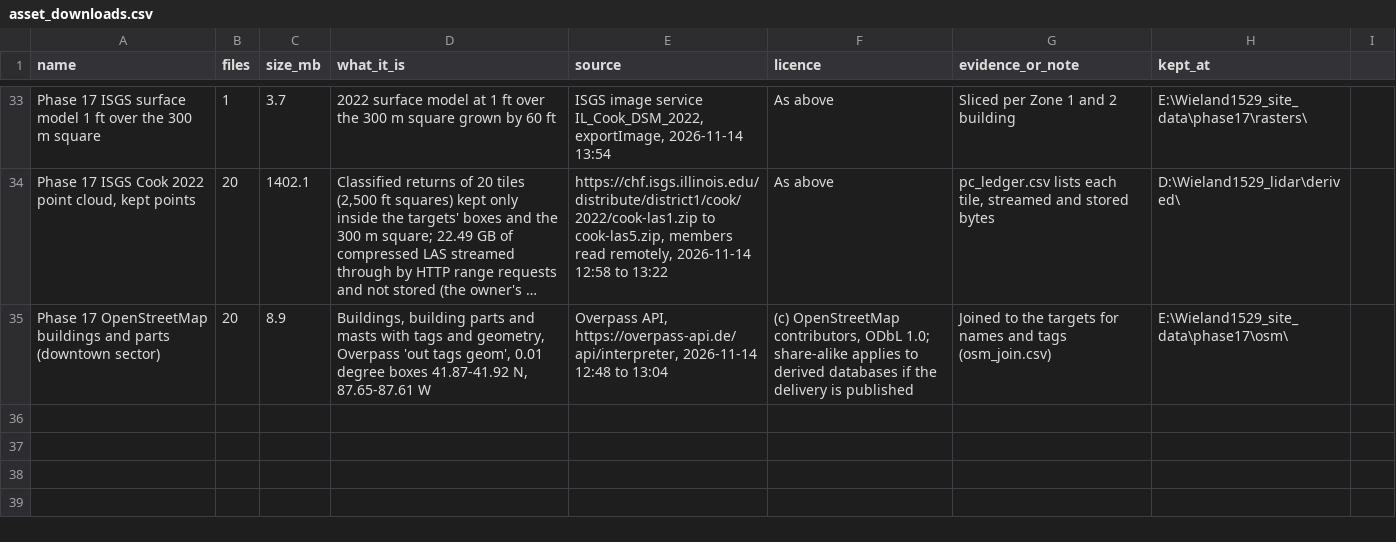
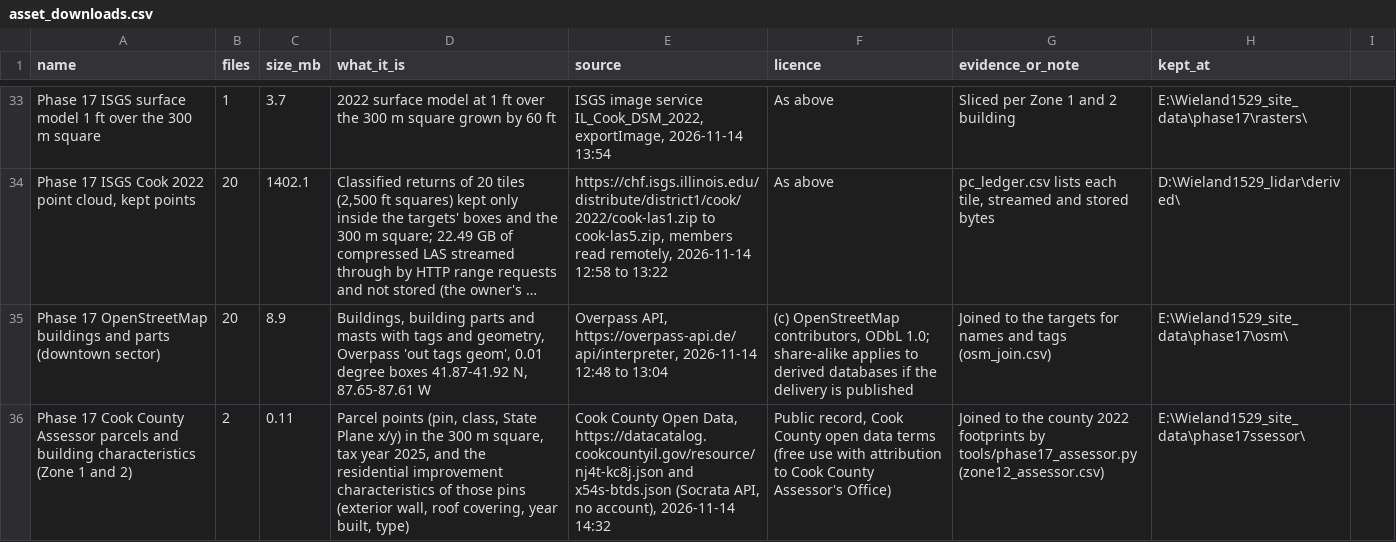
Before and after one commit to mlux-ops/3D-Model-Workflow, a CSV file: docs/unreal/1529_wieland/asset_downloads.csv, drawn as a sheet; only a part is shown, gaps mark what is left out; long unchanged cells end in …; the diff names each change by its address in the sheet, - before the commit and + after, or states it on an @@ line.

```diff
--- a/docs/unreal/1529_wieland/asset_downloads.csv
+++ b/docs/unreal/1529_wieland/asset_downloads.csv
+row 36: Phase 17 Cook County Assessor parcels and building characteristics (Zone 1 and 2) | 2 | 0.11 | Parcel points (pin, class, State Plane x/y) in the 300 m square, tax year 2025, and the residential improvement characteristics of those pins (exterior wall, roof covering, year built, type) | Cook County Open Data, https://datacatalog.cookcountyil.gov/resource/nj4t-kc8j.json and x54s-btds.json (Socrata API, no account), 2026-11-14 14:32 | Public record, Cook County open data terms (free use with attribution to Cook County Assessor's Office) | Joined to the county 2022 footprints by tools/phase17_assessor.py (zone12_assessor.csv) | E:\Wieland1529_site_data\phase17ssessor\
```
Also changed, not shown: 3 other files.
